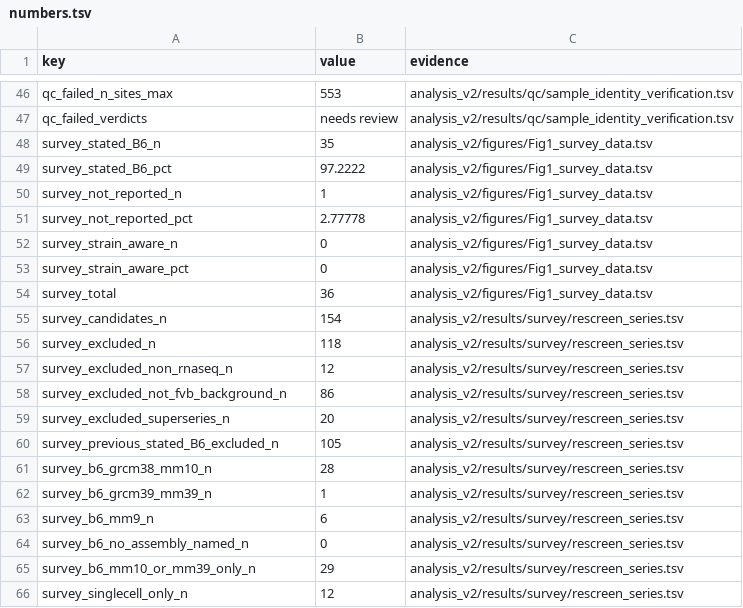
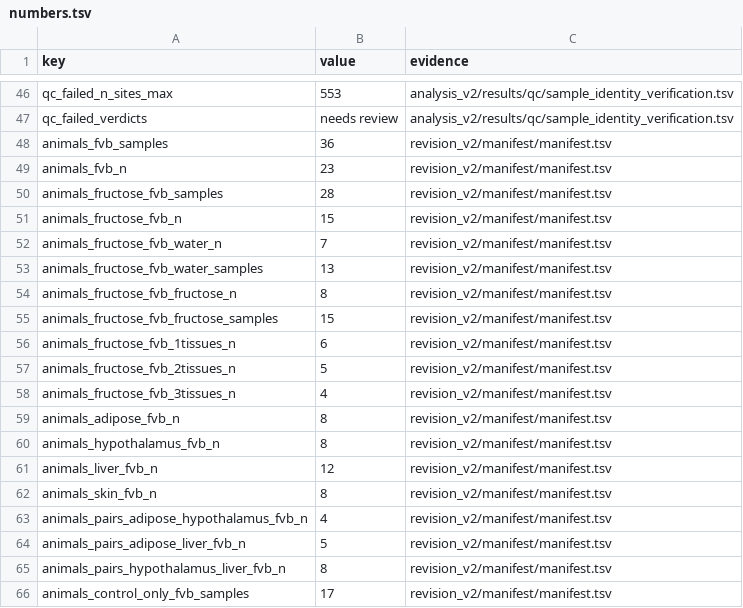
Before and after one commit to masakiwatanabe-labani/FVB-reference-bias-RNAseq, a TSV file: manuscript/revised_v2/generated/numbers.tsv, drawn as a sheet; only a part is shown, gaps mark what is left out; the shorter side is filled out with more unchanged rows; the diff covers the shown part only; the diff names each change by its address in the sheet, - before the commit and + after, or states it on an @@ line.

```diff
--- a/manuscript/revised_v2/generated/numbers.tsv
+++ b/manuscript/revised_v2/generated/numbers.tsv
+row 48: animals_fvb_samples | 36 | revision_v2/manifest/manifest.tsv
+row 49: animals_fvb_n | 23 | revision_v2/manifest/manifest.tsv
+row 50: animals_fructose_fvb_samples | 28 | revision_v2/manifest/manifest.tsv
+row 51: animals_fructose_fvb_n | 15 | revision_v2/manifest/manifest.tsv
+row 52: animals_fructose_fvb_water_n | 7 | revision_v2/manifest/manifest.tsv
+row 53: animals_fructose_fvb_water_samples | 13 | revision_v2/manifest/manifest.tsv
+row 54: animals_fructose_fvb_fructose_n | 8 | revision_v2/manifest/manifest.tsv
+row 55: animals_fructose_fvb_fructose_samples | 15 | revision_v2/manifest/manifest.tsv
+row 56: animals_fructose_fvb_1tissues_n | 6 | revision_v2/manifest/manifest.tsv
+row 57: animals_fructose_fvb_2tissues_n | 5 | revision_v2/manifest/manifest.tsv
+row 58: animals_fructose_fvb_3tissues_n | 4 | revision_v2/manifest/manifest.tsv
+row 59: animals_adipose_fvb_n | 8 | revision_v2/manifest/manifest.tsv
+row 60: animals_hypothalamus_fvb_n | 8 | revision_v2/manifest/manifest.tsv
+row 61: animals_liver_fvb_n | 12 | revision_v2/manifest/manifest.tsv
+row 62: animals_skin_fvb_n | 8 | revision_v2/manifest/manifest.tsv
+row 63: animals_pairs_adipose_hypothalamus_fvb_n | 4 | revision_v2/manifest/manifest.tsv
+row 64: animals_pairs_adipose_liver_fvb_n | 5 | revision_v2/manifest/manifest.tsv
+row 65: animals_pairs_hypothalamus_liver_fvb_n | 8 | revision_v2/manifest/manifest.tsv
+row 66: animals_control_only_fvb_samples | 17 | revision_v2/manifest/manifest.tsv
```
Also changed, not shown: 32 added rows elsewhere in this file, manuscript/revised_v2/generated/numbers_fullprecision.tsv, manuscript/revised_v2/supplementary_tables/TableS1a_manifest.tsv, 24 other files.
